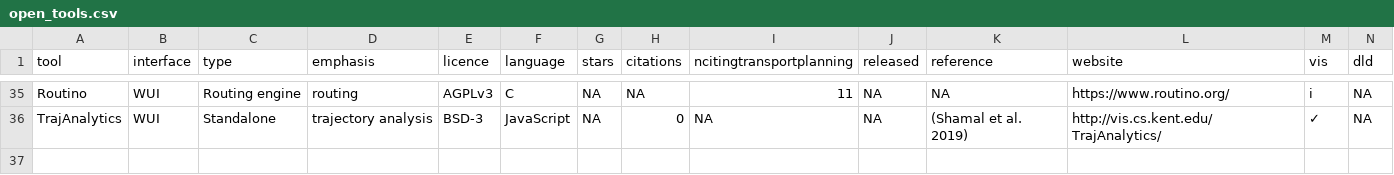
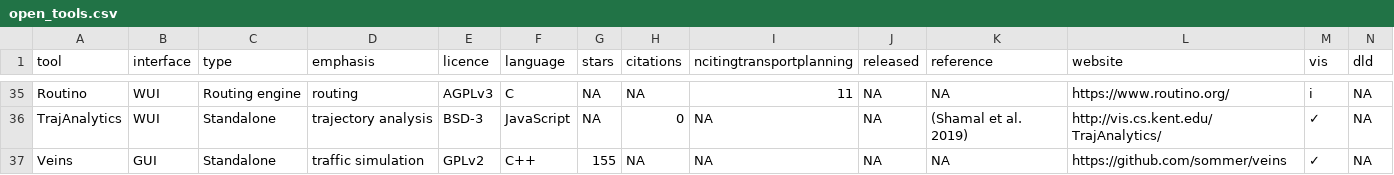
Before and after one commit to Robinlovelace/open-gat, a CSV file: open_tools.csv, drawn as a sheet; only a part is shown, gaps mark what is left out; rows hold the shown columns only; the diff names each change by its address in the sheet, - before the commit and + after, or states it on an @@ line.

Commit message:
Add Veins

```diff
--- a/open_tools.csv
+++ b/open_tools.csv
+row 37: Veins | GUI | Standalone | traffic simulation | GPLv2 | C++ | 155 | NA | NA | NA | NA | https://github.com/sommer/veins | ✓ | NA
```
Also changed, not shown: 2 other files.
